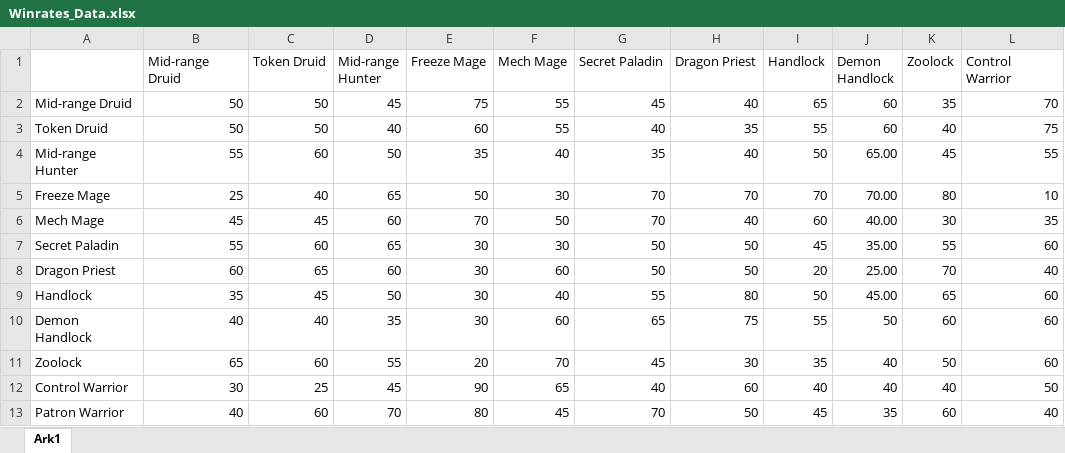
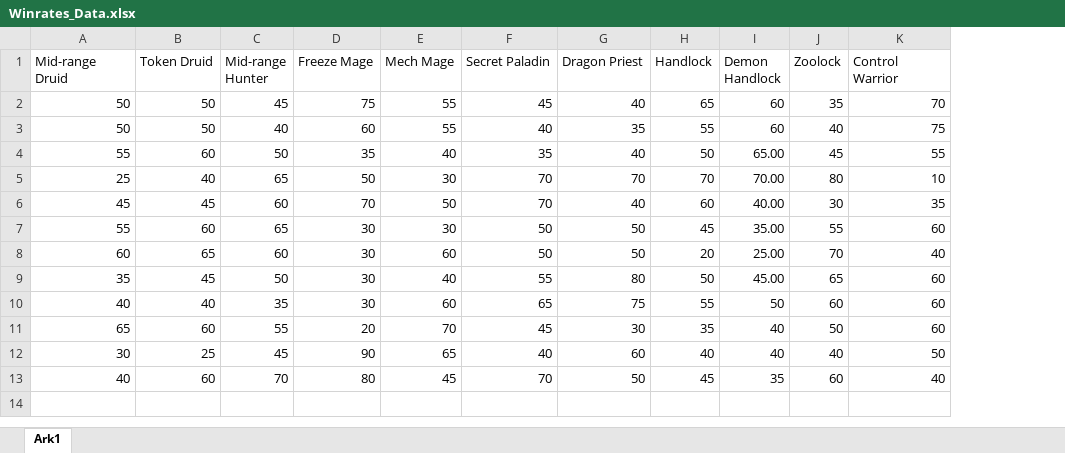
Before and after one commit to madsaloise/speciale2020, an Excel workbook: Data/Winrates_Data.xlsx, sheet Ark1, drawn as a sheet; only a part is shown; values as stored, in another font and other column widths than the file's, no borders; the diff names each change by its address in the sheet, - before the commit and + after, or states it on an @@ line.

```diff
--- a/Data/Winrates_Data.xlsx (sheet Ark1)
+++ b/Data/Winrates_Data.xlsx (sheet Ark1)
-column A, rows 2-13: Mid-range Druid | Token Druid | Mid-range Hunter | Freeze Mage | Mech Mage | Secret Paladin | Dragon Priest | Handlock | Demon Handlock | Zoolock | Control Warrior | Patron Warrior
```
Also changed, not shown: 1 other file.
